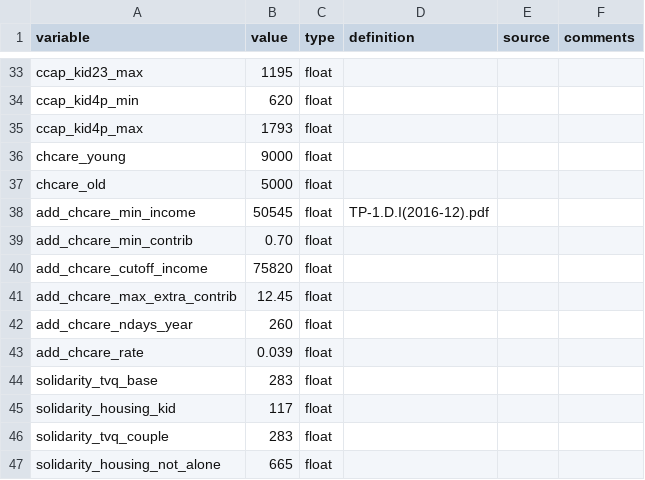
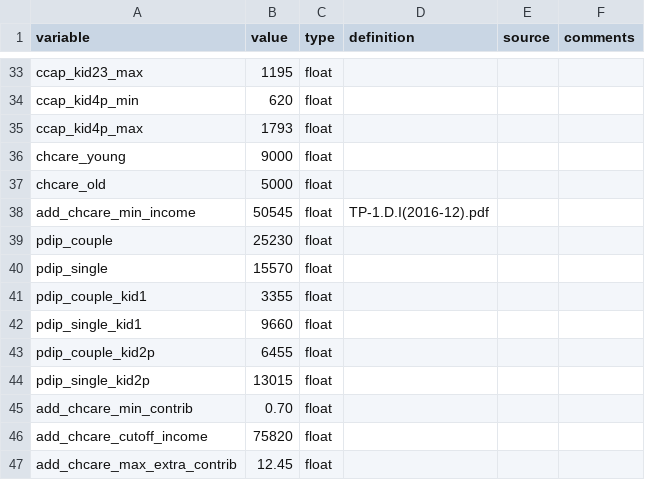
Before and after one commit to CREEi-models/srd, a CSV file: srd/quebec/params/measures_2016.csv, drawn as a sheet; only a part is shown, gaps mark what is left out; the shorter side is filled out with more unchanged rows.

```diff
--- a/srd/quebec/params/measures_2016.csv
+++ b/srd/quebec/params/measures_2016.csv
@@ -38,2 +38,8 @@ chcare_old;5000;float;;;
 add_chcare_min_income;50545;float;TP-1.D.I(2016-12).pdf;;
+pdip_couple;25230;float;;;
+pdip_single;15570;float;;;
+pdip_couple_kid1;3355;float;;;
+pdip_single_kid1;9660;float;;;
+pdip_couple_kid2p;6455;float;;;
+pdip_single_kid2p;13015;float;;;
 add_chcare_min_contrib;0.70;float;;;
```
Also changed, not shown: srd/quebec/params/measures_2017.csv, srd/quebec/params/measures_2018.csv, 3 other files.
